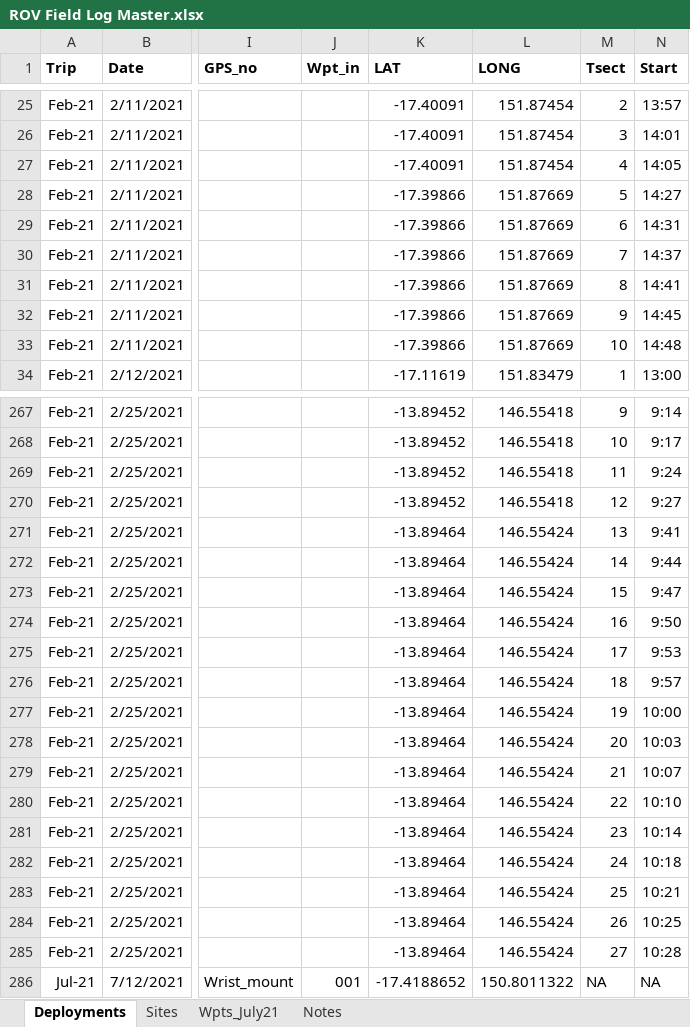
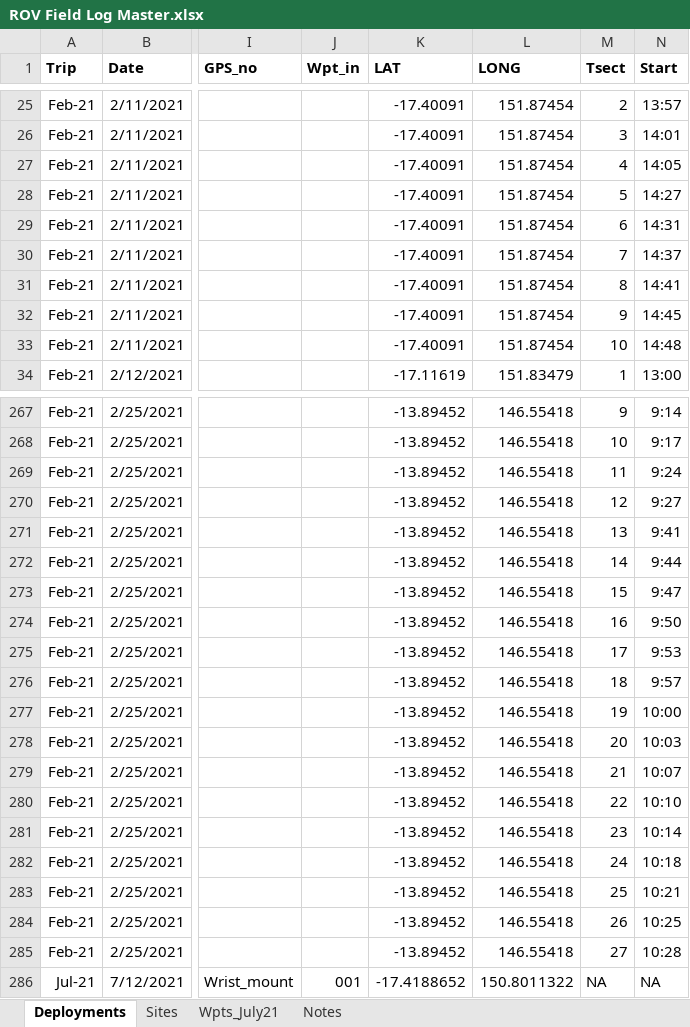
Before and after one commit to bjcresswell/GeoWrangling, an Excel workbook: data/ROV Field Log Master.xlsx, sheet Deployments, drawn as a sheet; only a part is shown, gaps mark what is left out; values as stored, in another font and other column widths than the file's, no borders; the diff covers the shown part only; the diff names each change by its address in the sheet, - before the commit and + after, or states it on an @@ line.

```diff
--- a/data/ROV Field Log Master.xlsx (sheet Deployments)
+++ b/data/ROV Field Log Master.xlsx (sheet Deployments)
-K28:K33 (LAT): -17.39866
+K28:K33 (LAT): -17.40091
-L28:L33 (LONG): 151.87669
+L28:L33 (LONG): 151.87454
-K271:K285 (LAT): -13.89464
+K271:K285 (LAT): -13.89452
-L271:L285 (LONG): 146.55424
+L271:L285 (LONG): 146.55418
```
Also changed, not shown: 48 edited cells elsewhere in this sheet, 1 other file.
